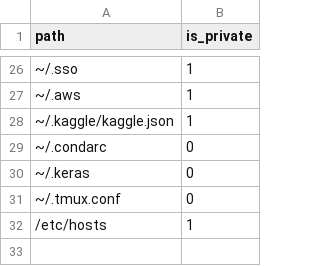
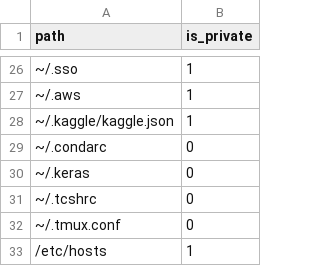
Before and after one commit to dmarcous/Config, a CSV file: osx/config_index.csv, drawn as a sheet; only a part is shown, gaps mark what is left out.

```diff
--- a/osx/config_index.csv
+++ b/osx/config_index.csv
@@ -30,2 +30,3 @@ path,is_private
 ~/.keras,0
+~/.tcshrc,0
 ~/.tmux.conf,0
```
Also changed, not shown: 2 other files.
